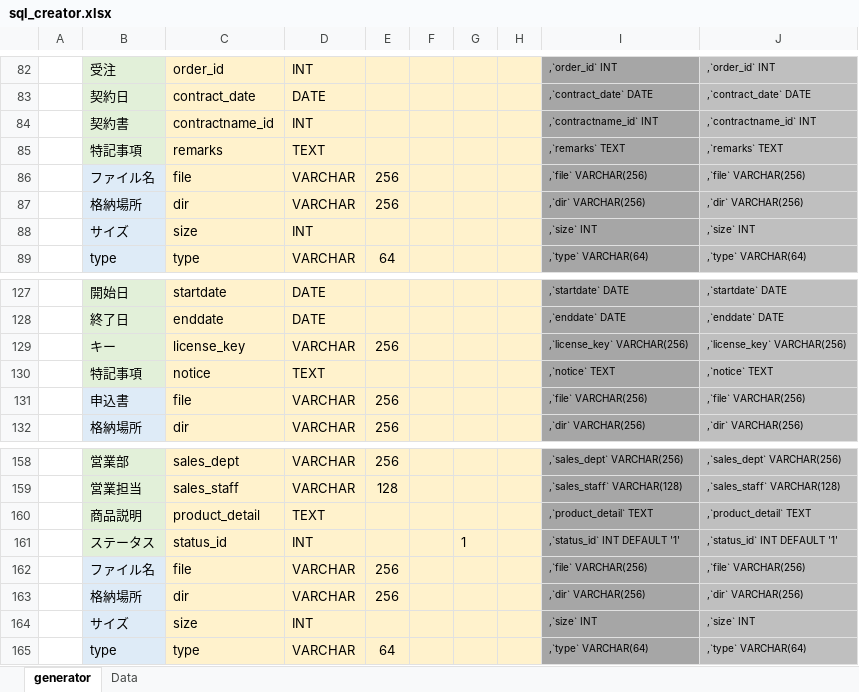
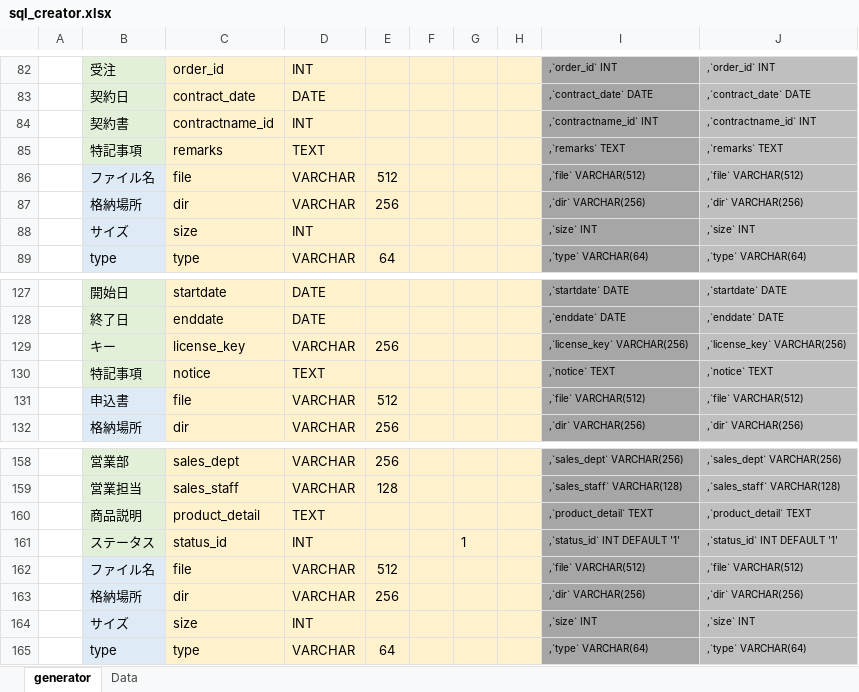
Before and after one commit to trump27/contract, an Excel workbook: document/sql_creator.xlsx, sheet generator, drawn as a sheet; only a part is shown, gaps mark what is left out; values as stored, in another font and other column widths than the file's, no borders; conditional formats not drawn; the diff names each change by its address in the sheet, - before the commit and + after, or states it on an @@ line.

```diff
--- a/document/sql_creator.xlsx (sheet generator)
+++ b/document/sql_creator.xlsx (sheet generator)
-E86: 256
+E86: 512
-I86: ,`file` VARCHAR(256)
+I86: ,`file` VARCHAR(512)
-J86: ,`file` VARCHAR(256)
+J86: ,`file` VARCHAR(512)
-E131: 256
+E131: 512
-I131: ,`file` VARCHAR(256)
+I131: ,`file` VARCHAR(512)
-J131: ,`file` VARCHAR(256)
+J131: ,`file` VARCHAR(512)
-E162: 256
+E162: 512
-I162: ,`file` VARCHAR(256)
+I162: ,`file` VARCHAR(512)
-J162: ,`file` VARCHAR(256)
+J162: ,`file` VARCHAR(512)
```
Also changed, not shown: 7 other files.
